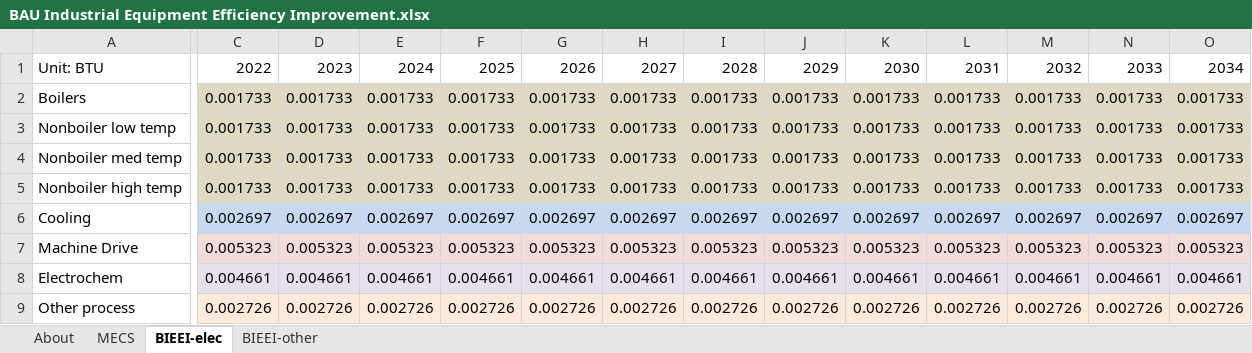
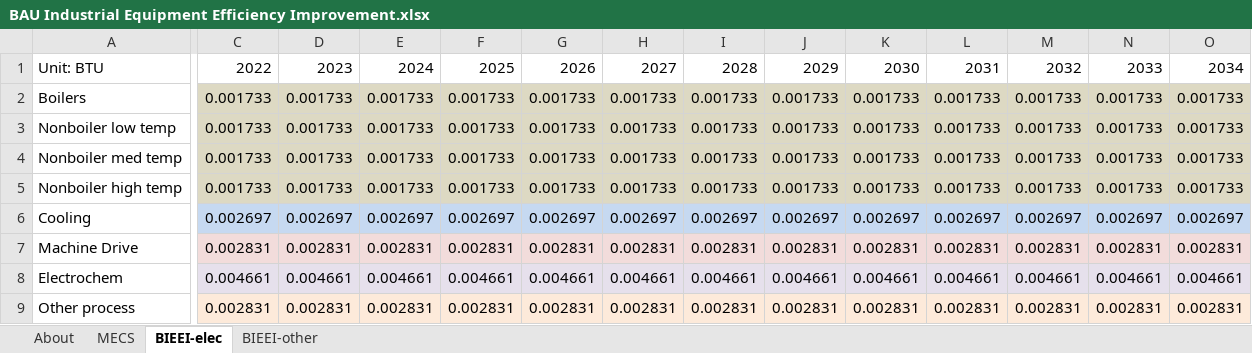
Before and after one commit to EnergyInnovation/eps-us, an Excel workbook: InputData/indst/BIEEI/BAU Industrial Equipment Efficiency Improvement.xlsx, sheet BIEEI-elec, drawn as a sheet; only a part is shown, gaps mark what is left out; values as stored, in another font and other column widths than the file's, no borders; the diff covers the shown part only; the diff names each change by its address in the sheet, - before the commit and + after, or states it on an @@ line.

Commit message:
Update efficiency files for mobile equipment

```diff
--- a/InputData/indst/BIEEI/BAU Industrial Equipment Efficiency Improvement.xlsx (sheet BIEEI-elec)
+++ b/InputData/indst/BIEEI/BAU Industrial Equipment Efficiency Improvement.xlsx (sheet BIEEI-elec)
-C7: 0.005323
+C7: 0.002831
-D7: 0.005323
+D7: 0.002831
-E7: 0.005323
+E7: 0.002831
-F7: 0.005323
+F7: 0.002831
-G7: 0.005323
+G7: 0.002831
-H7: 0.005323
+H7: 0.002831
-I7: 0.005323
+I7: 0.002831
-J7: 0.005323
+J7: 0.002831
-K7: 0.005323
+K7: 0.002831
-L7: 0.005323
+L7: 0.002831
-M7: 0.005323
+M7: 0.002831
-N7: 0.005323
+N7: 0.002831
-O7: 0.005323
+O7: 0.002831
-C9: 0.002726
+C9: 0.002831
-D9: 0.002726
+D9: 0.002831
-E9: 0.002726
+E9: 0.002831
-F9: 0.002726
+F9: 0.002831
-G9: 0.002726
+G9: 0.002831
-H9: 0.002726
+H9: 0.002831
-I9: 0.002726
+I9: 0.002831
-J9: 0.002726
+J9: 0.002831
-K9: 0.002726
+K9: 0.002831
-L9: 0.002726
+L9: 0.002831
-M9: 0.002726
+M9: 0.002831
-N9: 0.002726
+N9: 0.002831
-O9: 0.002726
+O9: 0.002831
```
Also changed, not shown: 32 edited cells elsewhere in this sheet, sheet BIEEI-other, 6 other files.
